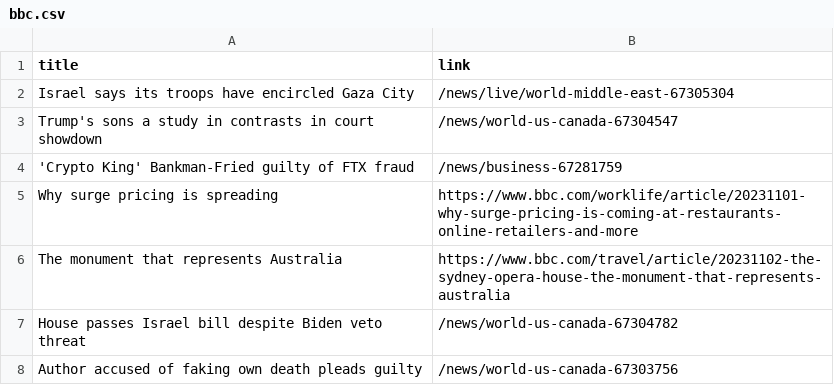
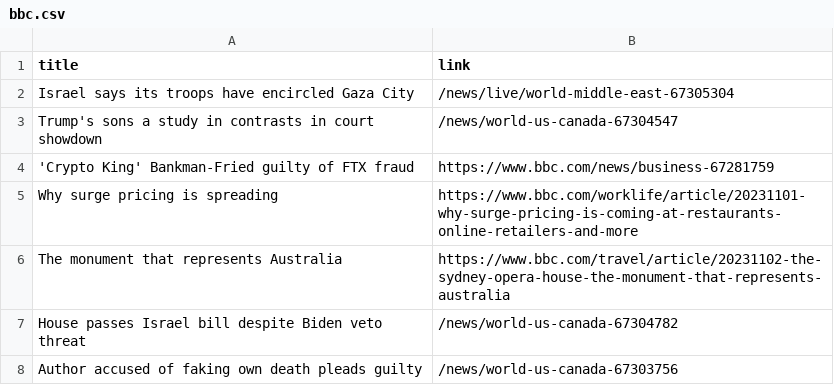
Before and after one commit to luyi-eve/automatic-scraper-bbc, a CSV file: bbc.csv, drawn as a sheet; only a part is shown.

```diff
--- a/bbc.csv
+++ b/bbc.csv
@@ -3,3 +3,3 @@ Israel says its troops have encircled Gaza City,/news/live/world-middle-east-673
 Trump's sons a study in contrasts in court showdown,/news/world-us-canada-67304547
-'Crypto King' Bankman-Fried guilty of FTX fraud,/news/business-67281759
+'Crypto King' Bankman-Fried guilty of FTX fraud,https://www.bbc.com/news/business-67281759
 Why surge pricing is spreading,https://www.bbc.com/worklife/article/20231101-why-surge-pricing-is-coming-at-restaurants-online-retailers-and-more
```
